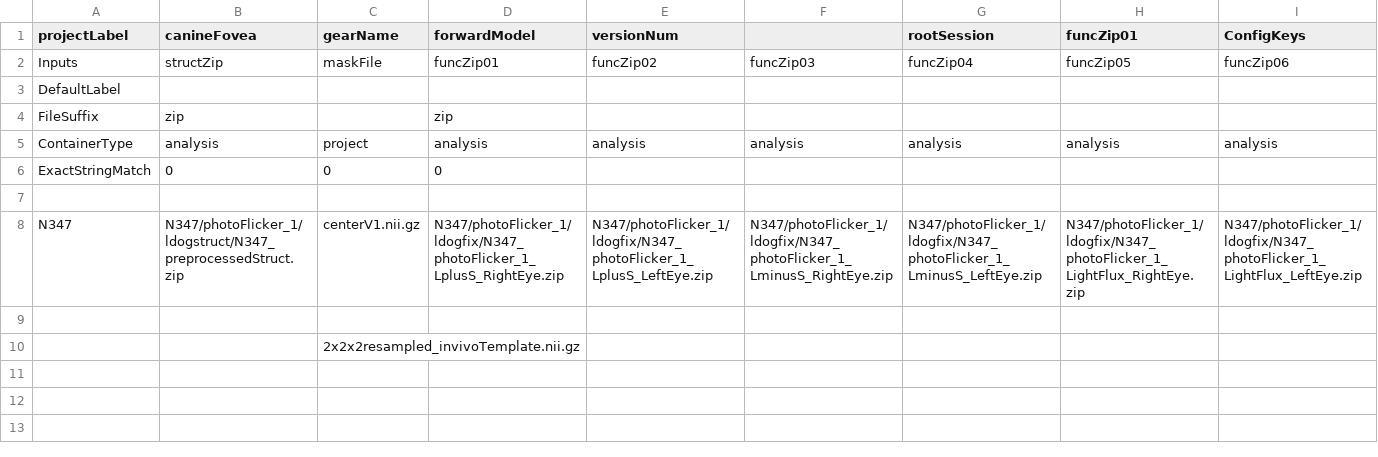
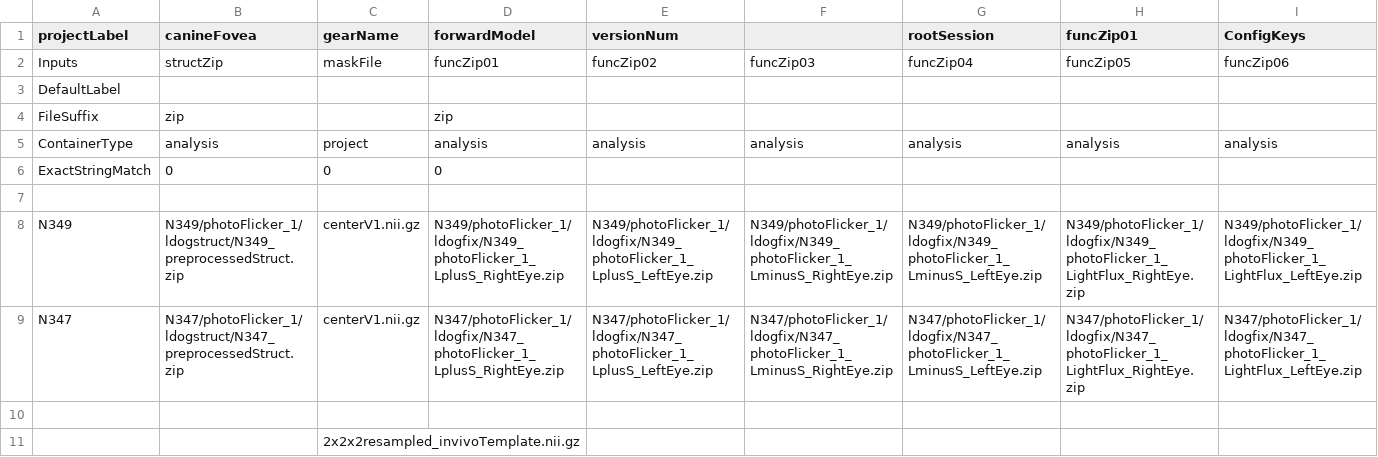
Before and after one commit to gkaguirrelab/mriLDOGAnalysis, a CSV file: submitGears/ldogForwardModel_mtSinai.csv, drawn as a sheet; only a part is shown; rows hold the shown columns only; the diff names each change by its address in the sheet, - before the commit and + after, or states it on an @@ line.

Commit message:
Added N349

```diff
--- a/submitGears/ldogForwardModel_mtSinai.csv
+++ b/submitGears/ldogForwardModel_mtSinai.csv
+row 8: N349 | N349/photoFlicker_1/ldogstruct/N349_preprocessedStruct.zip | centerV1.nii.gz | N349/photoFlicker_1/ldogfix/N349_photoFlicker_1_LplusS_RightEye.zip | N349/photoFlicker_1/ldogfix/N349_photoFlicker_1_LplusS_LeftEye.zip | N349/photoFlicker_1/ldogfix/N349_photoFlicker_1_LminusS_RightEye.zip | N349/photoFlicker_1/ldogfix/N349_photoFlicker_1_LminusS_LeftEye.zip | N349/photoFlicker_1/ldogfix/N349_photoFlicker_1_LightFlux_RightEye.zip | N349/photoFlicker_1/ldogfix/N349_photoFlicker_1_LightFlux_LeftEye.zip
```
